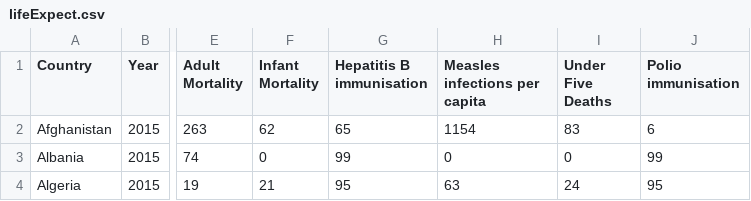
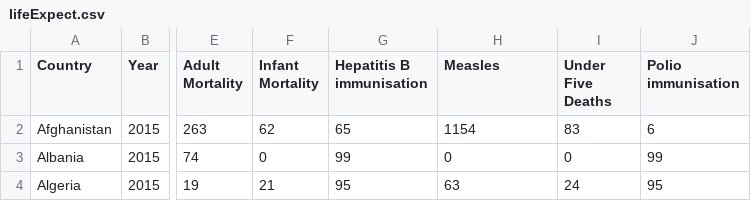
Before and after one commit to finnahern/life-expectancy, a CSV file: lifeExpect.csv, drawn as a sheet; only a part is shown, gaps mark what is left out; the diff names each change by its address in the sheet, - before the commit and + after, or states it on an @@ line.

Commit message:
Add lifeExpectCategories.csv and modify csv reader to create a list from it

```diff
--- a/lifeExpect.csv
+++ b/lifeExpect.csv
-H1: Measles infections per capita
+H1: Measles
```
Also changed, not shown: 2 other files.
